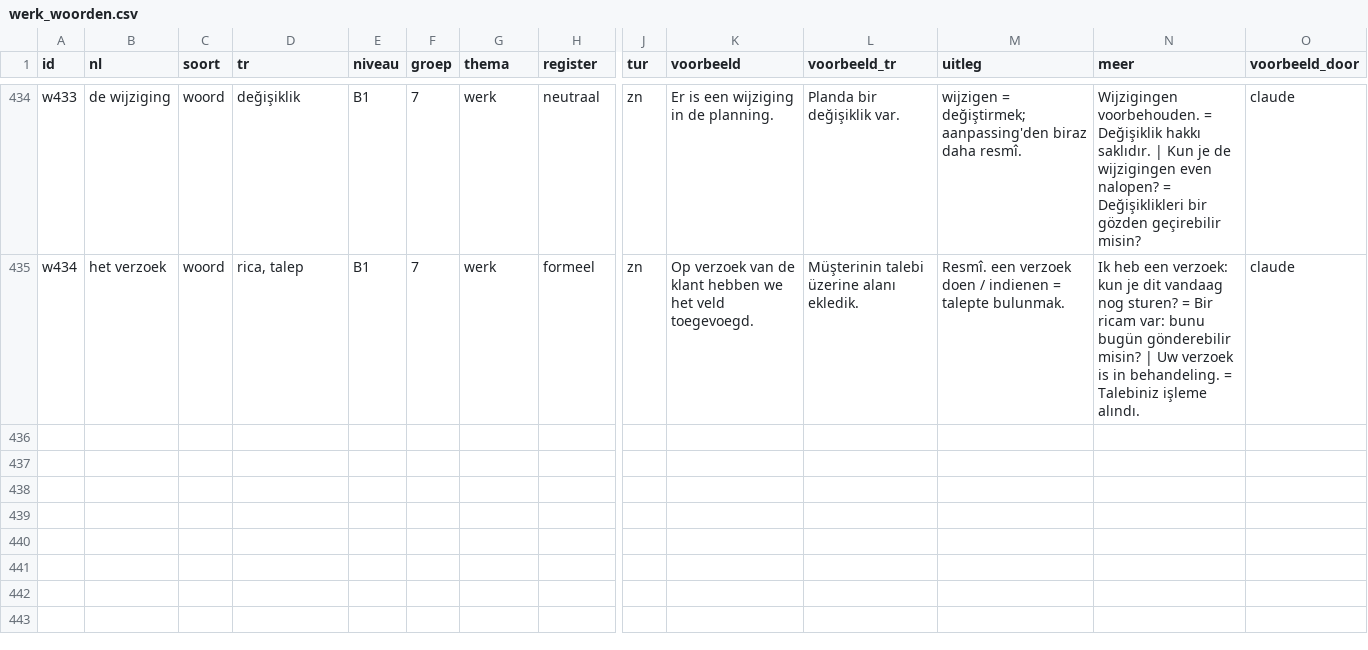
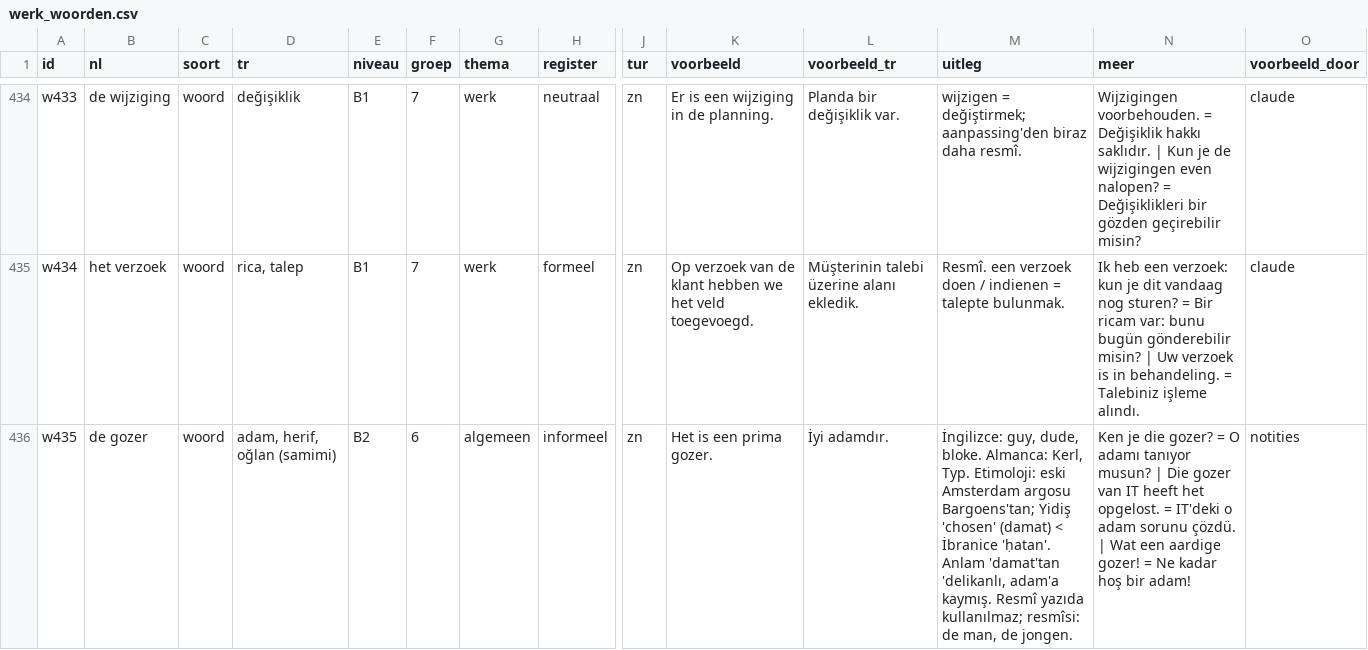
Before and after one commit to zokcuoglu/nl-oefenbank, a CSV file: scripts/content/werk_woorden.csv, drawn as a sheet; only a part is shown, gaps mark what is left out; rows hold the shown columns only; the diff covers the shown part only; the diff names each change by its address in the sheet, - before the commit and + after, or states it on an @@ line.

```diff
--- a/scripts/content/werk_woorden.csv
+++ b/scripts/content/werk_woorden.csv
+row 436: w435 | de gozer | woord | adam, herif, oğlan (samimi) | B2 | 6 | algemeen | informeel | zn | Het is een prima gozer. | İyi adamdır. | İngilizce: guy, dude, bloke. Almanca: Kerl, Typ. Etimoloji: eski Amsterdam argosu Bargoens'tan; Yidiş 'chosen' (damat) < İbranice 'ḥatan'. Anlam 'damat'tan 'delikanlı, adam'a kaymış. Resmî yazıda kullanılmaz; resmîsi: de man, de jongen. | Ken je die gozer? = O adamı tanıyor musun? | Die gozer van IT heeft het opgelost. = IT'deki o adam sorunu çözdü. | Wat een aardige gozer! = Ne kadar hoş bir adam! | notities
```
Also changed, not shown: 1 added row elsewhere in this file, 1 other file.
